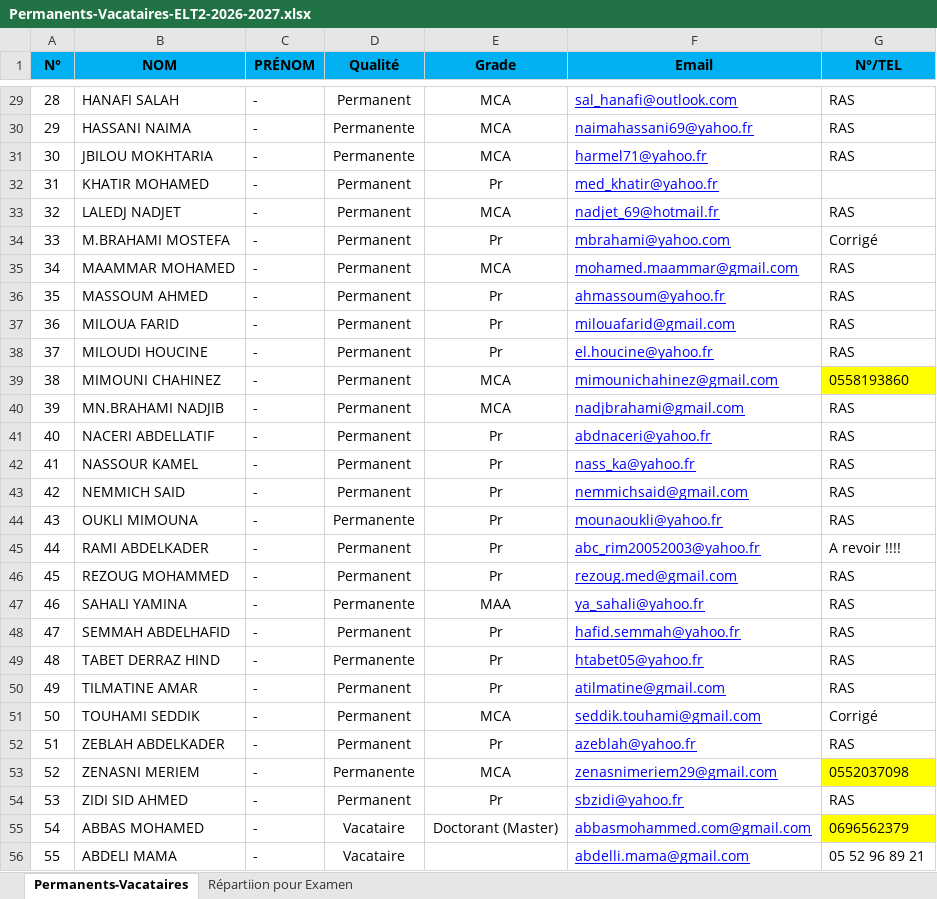
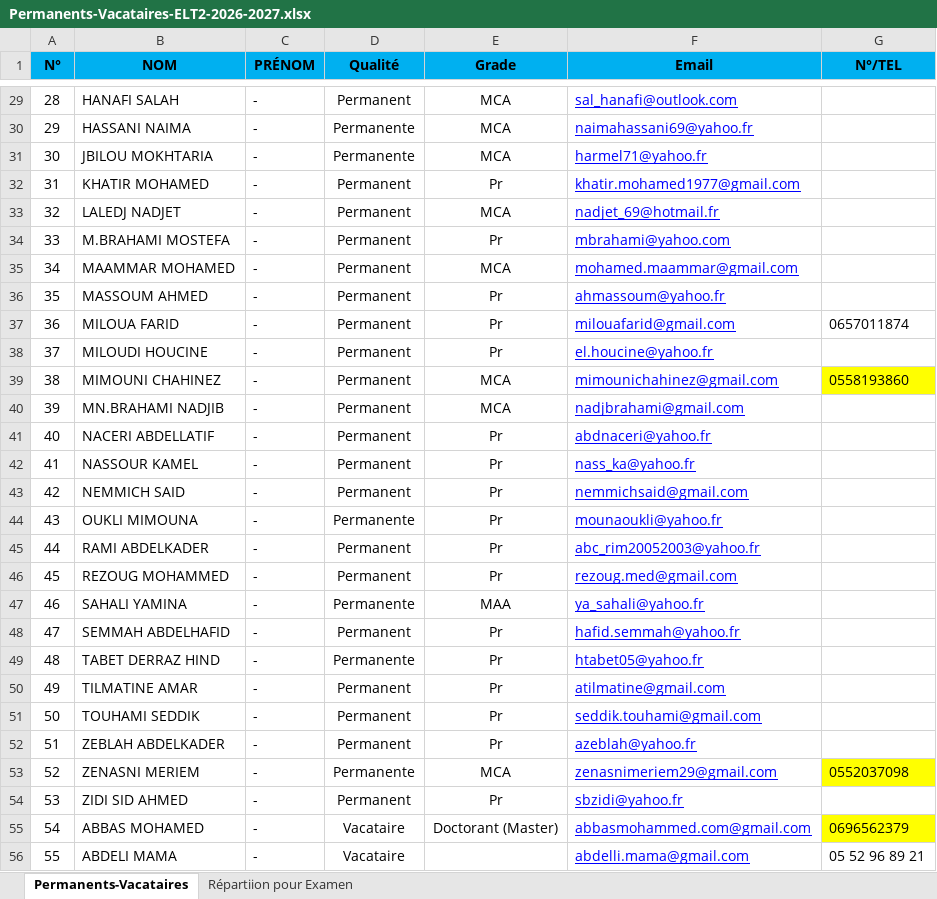
Before and after one commit to EDT-ELT-DEPARTMENT/Emplois-du-temps-2026-2027, an Excel workbook: Permanents-Vacataires-ELT2-2026-2027.xlsx, sheet Permanents-Vacataires, drawn as a sheet; only a part is shown, gaps mark what is left out; values as stored, in another font and other column widths than the file's, no borders; the diff covers the shown part only; the diff names each change by its address in the sheet, - before the commit and + after, or states it on an @@ line.

```diff
--- a/Permanents-Vacataires-ELT2-2026-2027.xlsx (sheet Permanents-Vacataires)
+++ b/Permanents-Vacataires-ELT2-2026-2027.xlsx (sheet Permanents-Vacataires)
-G29:G31 (N°/TEL): RAS
+G29:G31 (N°/TEL): (empty)
-F32 (Email): med_khatir@yahoo.fr
+F32 (Email): khatir.mohamed1977@gmail.com
-G33 (N°/TEL): RAS
+G33 (N°/TEL): (empty)
-G34 (N°/TEL): Corrigé
+G34 (N°/TEL): (empty)
-G35:G36 (N°/TEL): RAS
+G35:G36 (N°/TEL): (empty)
-G37 (N°/TEL): RAS
+G37 (N°/TEL): 0657011874
-G38 (N°/TEL): RAS
+G38 (N°/TEL): (empty)
-G40:G44 (N°/TEL): RAS
+G40:G44 (N°/TEL): (empty)
-G45 (N°/TEL): A revoir !!!!
+G45 (N°/TEL): (empty)
-G46:G50 (N°/TEL): RAS
+G46:G50 (N°/TEL): (empty)
-E51 (Grade): MCA
+E51 (Grade): Pr
-G51 (N°/TEL): Corrigé
+G51 (N°/TEL): (empty)
-G52 (N°/TEL): RAS
+G52 (N°/TEL): (empty)
-G54 (N°/TEL): RAS
+G54 (N°/TEL): (empty)
```
Also changed, not shown: 47 edited cells elsewhere in this sheet.
